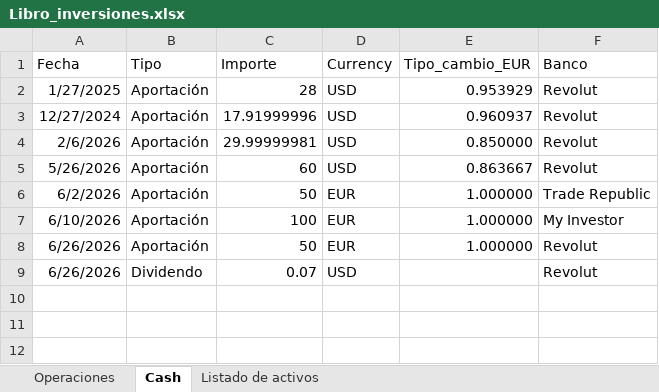
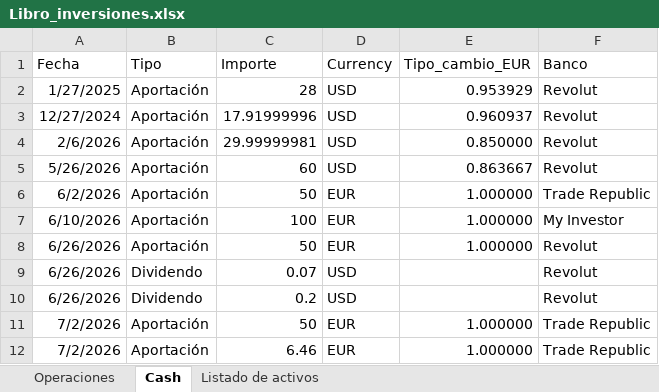
Before and after one commit to Javibupg/Seguimiento_cartera, an Excel workbook: Libro_inversiones.xlsx, sheet Cash, drawn as a sheet; values as stored, in another font and other column widths than the file's, no borders; table styles not drawn; the diff names each change by its address in the sheet, - before the commit and + after, or states it on an @@ line.

Commit message:
Correcciones mínimas y nueva página de Histórico
He implementado algunos cambios mínimos de formato generales. Se añade una nueva página de histórico. El objetivo de esta página es dar información sobre el desempeño histórico de la cartera, con datos agregados mensualmente y anualmente.

```diff
--- a/Libro_inversiones.xlsx (sheet Cash)
+++ b/Libro_inversiones.xlsx (sheet Cash)
+row 10: 6/26/2026 | Dividendo | 0.2 | USD |  | Revolut
+row 11: 7/2/2026 | Aportación | 50 | EUR | 1.000000 | Trade Republic
+row 12: 7/2/2026 | Aportación | 6.46 | EUR | 1.000000 | Trade Republic
```
Also changed, not shown: sheet Operaciones, 4 other files.
